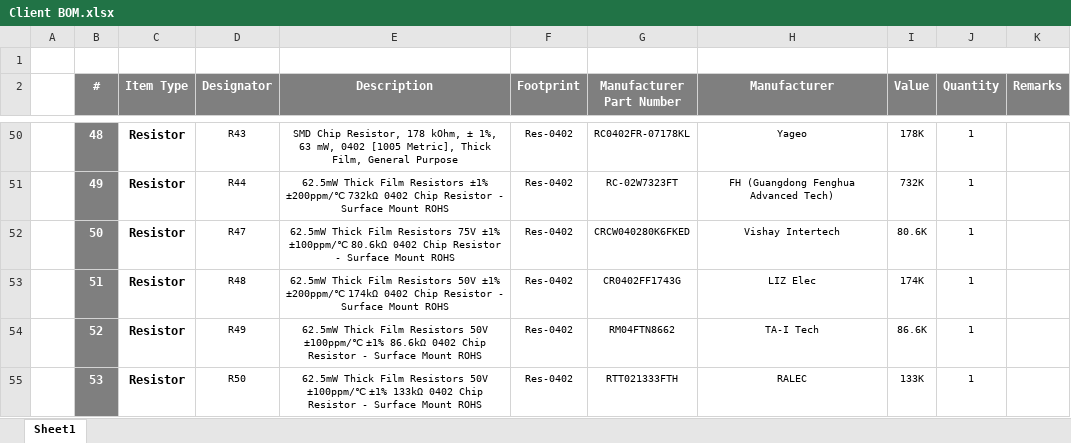
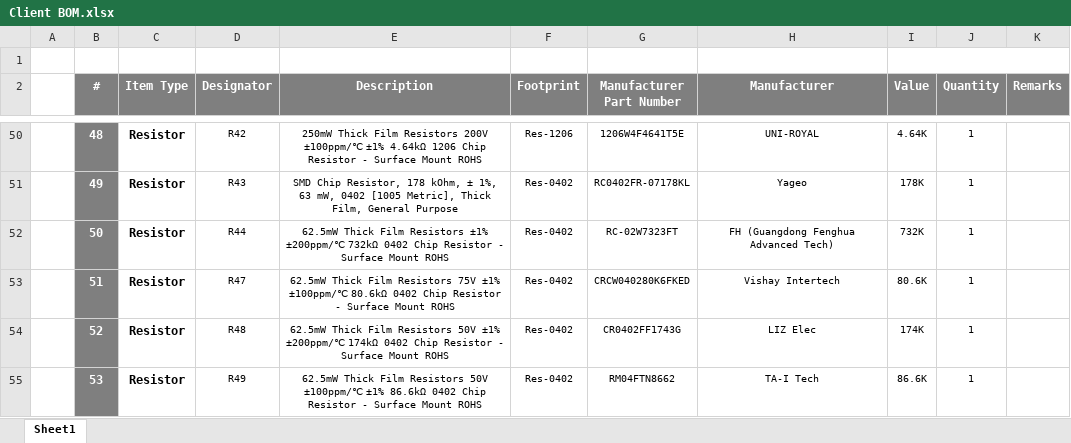
Before and after one commit to eSpark-Backup/eyadkishawi-powerinterface, an Excel workbook: Design Files/BOM/Client BOM.xlsx, sheet Sheet1, drawn as a sheet; only a part is shown, gaps mark what is left out; values as stored, in another font and other column widths than the file's, no borders; the diff covers the shown part only; the diff names each change by its address in the sheet, - before the commit and + after, or states it on an @@ line.

```diff
--- a/Design Files/BOM/Client BOM.xlsx (sheet Sheet1)
+++ b/Design Files/BOM/Client BOM.xlsx (sheet Sheet1)
-D50 (Designator): R43
+D50 (Designator): R42
-E50 (Description): SMD Chip Resistor, 178 kOhm, ± 1%, 63 mW, 0402 [1005 Metric], Thick Film, General Purpose
+E50 (Description): 250mW Thick Film Resistors 200V ±100ppm/℃ ±1% 4.64kΩ 1206 Chip Resistor - Surface Mount ROHS
-F50 (Footprint): Res-0402
+F50 (Footprint): Res-1206
-G50 (Manufacturer Part Number): RC0402FR-07178KL
+G50 (Manufacturer Part Number): 1206W4F4641T5E
-H50 (Manufacturer): Yageo
+H50 (Manufacturer): UNI-ROYAL
-I50 (Value): 178K
+I50 (Value): 4.64K
-D51 (Designator): R44
+D51 (Designator): R43
-E51 (Description): 62.5mW Thick Film Resistors ±1% ±200ppm/℃ 732kΩ 0402 Chip Resistor - Surface Mount ROHS
+E51 (Description): SMD Chip Resistor, 178 kOhm, ± 1%, 63 mW, 0402 [1005 Metric], Thick Film, General Purpose
-G51 (Manufacturer Part Number): RC-02W7323FT
+G51 (Manufacturer Part Number): RC0402FR-07178KL
-H51 (Manufacturer): FH (Guangdong Fenghua Advanced Tech)
+H51 (Manufacturer): Yageo
-I51 (Value): 732K
+I51 (Value): 178K
-D52 (Designator): R47
+D52 (Designator): R44
-E52 (Description): …Film Resistors 75V ±1% ±100ppm/℃ 80.6kΩ 0402 Chip…
+E52 (Description): …Film Resistors ±1% ±200ppm/℃ 732kΩ 0402 Chip…
-G52 (Manufacturer Part Number): CRCW040280K6FKED
+G52 (Manufacturer Part Number): RC-02W7323FT
-H52 (Manufacturer): Vishay Intertech
+H52 (Manufacturer): FH (Guangdong Fenghua Advanced Tech)
-I52 (Value): 80.6K
+I52 (Value): 732K
-D53 (Designator): R48
+D53 (Designator): R47
-E53 (Description): …Film Resistors 50V ±1% ±200ppm/℃ 174kΩ 0402 Chip…
+E53 (Description): …Film Resistors 75V ±1% ±100ppm/℃ 80.6kΩ 0402 Chip…
-G53 (Manufacturer Part Number): CR0402FF1743G
+G53 (Manufacturer Part Number): CRCW040280K6FKED
-H53 (Manufacturer): LIZ Elec
+H53 (Manufacturer): Vishay Intertech
-I53 (Value): 174K
+I53 (Value): 80.6K
-D54 (Designator): R49
+D54 (Designator): R48
-E54 (Description): …Resistors 50V ±100ppm/℃ ±1% 86.6kΩ 0402 Chip…
+E54 (Description): …Resistors 50V ±1% ±200ppm/℃ 174kΩ 0402 Chip…
-G54 (Manufacturer Part Number): RM04FTN8662
+G54 (Manufacturer Part Number): CR0402FF1743G
-H54 (Manufacturer): TA-I Tech
+H54 (Manufacturer): LIZ Elec
-I54 (Value): 86.6K
+I54 (Value): 174K
-D55 (Designator): R50
+D55 (Designator): R49
-E55 (Description): …±100ppm/℃ ±1% 133kΩ 0402 Chip…
+E55 (Description): …±100ppm/℃ ±1% 86.6kΩ 0402 Chip…
-G55 (Manufacturer Part Number): RTT021333FTH
+G55 (Manufacturer Part Number): RM04FTN8662
-H55 (Manufacturer): RALEC
+H55 (Manufacturer): TA-I Tech
-I55 (Value): 133K
+I55 (Value): 86.6K
```
Also changed, not shown: 1 added row, 93 edited cells and cell formats elsewhere in this sheet, 50 other files.
